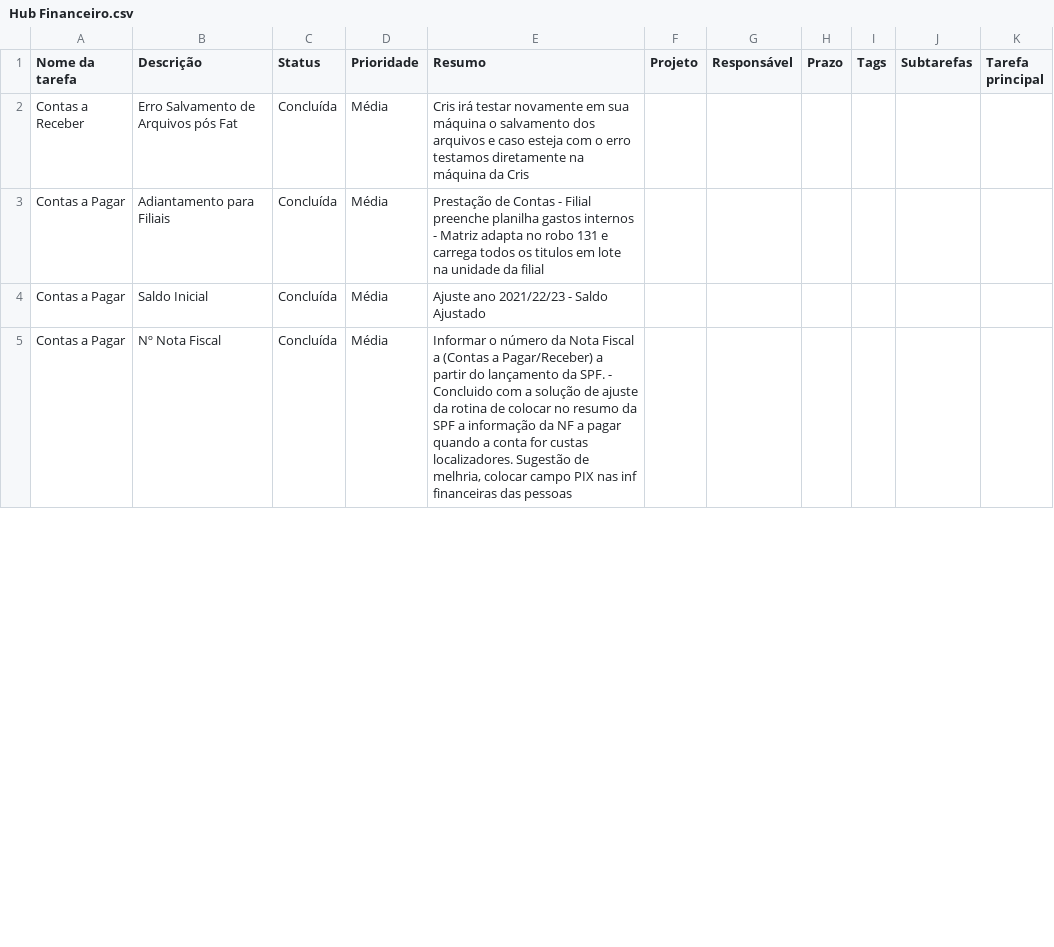
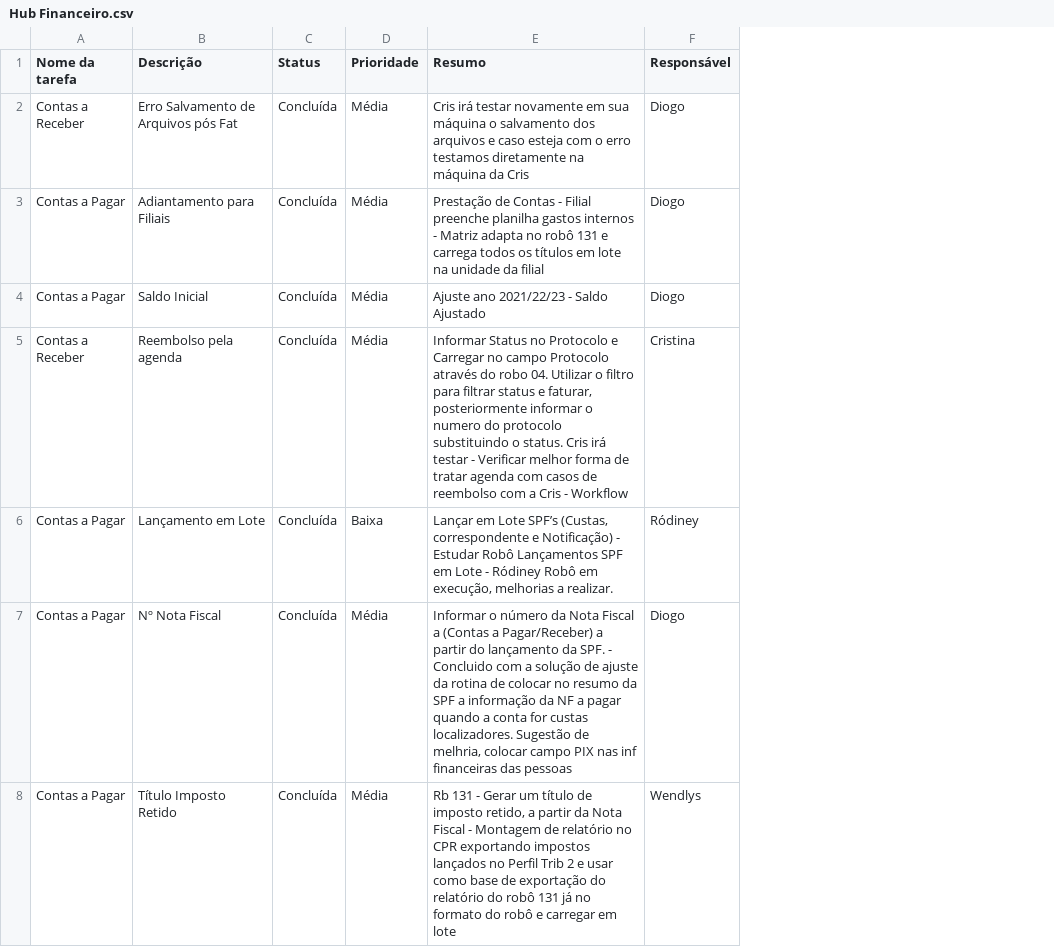
Before and after one commit to rodineyw/area-planejamento, a CSV file: Hub Financeiro.csv, drawn as a sheet; only a part is shown; removed rows and columns are numbered as before the commit, all else as after; the diff covers the shown part only; the diff names each change by its address in the sheet, - before the commit and + after, or states it on an @@ line.

```diff
--- a/Hub Financeiro.csv
+++ b/Hub Financeiro.csv
-column F (Projeto), empty
-column G (Responsável), empty
-column H (Prazo), empty
-column I (Tags), empty
-column J (Subtarefas), empty
-column K (Tarefa principal), empty
+column F (Responsável), rows 2-4: all Diogo; row 7: Diogo
-E3 (Resumo): …adapta no robo 131 e carrega todos os titulos em lote…
+E3 (Resumo): …adapta no robô 131 e carrega todos os títulos em lote…
+row 5: Contas a Receber | Reembolso pela agenda | Concluída | Média | Informar Status no Protocolo e Carregar no campo Protocolo através do robo 04. Utilizar o filtro para filtrar status e faturar, posteriormente informar o numero do protocolo substituindo o status. Cris irá testar - Verificar melhor forma de tratar agenda com casos de reembolso com a Cris - Workflow | Cristina
+row 6: Contas a Pagar | Lançamento em Lote | Concluída | Baixa | Lançar em Lote SPF’s (Custas, correspondente e Notificação) - Estudar Robô Lançamentos SPF em Lote - Ródiney Robô em execução, melhorias a realizar. | Ródiney
+row 8: Contas a Pagar | Título Imposto Retido | Concluída | Média | Rb 131 - Gerar um título de imposto retido, a partir da Nota Fiscal - Montagem de relatório no CPR exportando impostos lançados no Perfil Trib 2 e usar como base de exportação do relatório do robô 131 já no formato do robô e carregar em lote | Wendlys
```
Also changed, not shown: 12 added rows, 9 removed rows and 15 edited cells elsewhere in this file, 1 other file.
